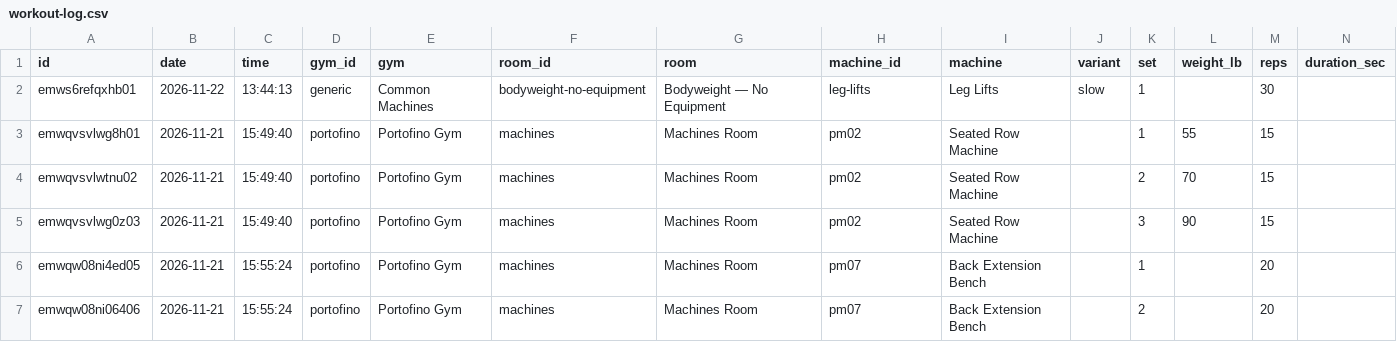
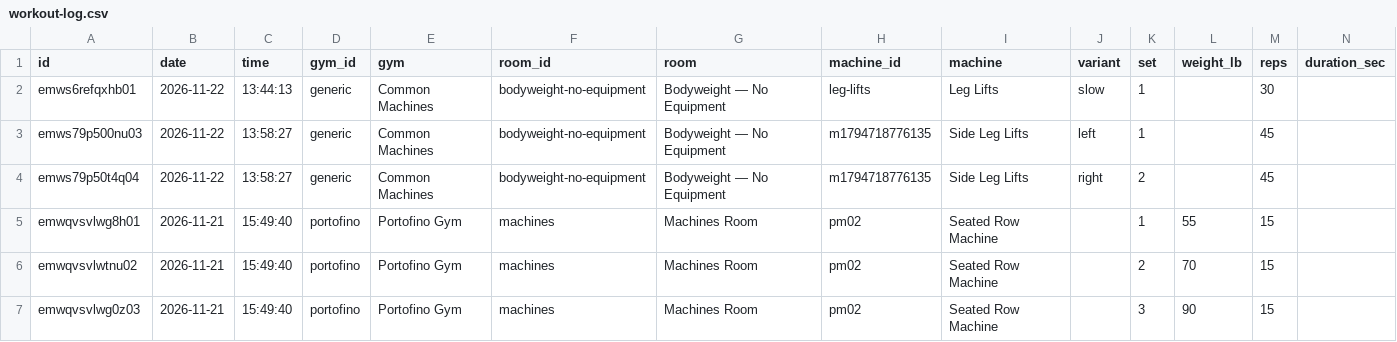
Before and after one commit to jaschro/traintracks, a CSV file: workout-log.csv, drawn as a sheet; only a part is shown; the shorter side is filled out with more unchanged rows; rows hold the shown columns only; the diff names each change by its address in the sheet, - before the commit and + after, or states it on an @@ line.

```diff
--- a/workout-log.csv
+++ b/workout-log.csv
+row 3: emws79p500nu03 | 2026-11-22 | 13:58:27 | generic | Common Machines | bodyweight-no-equipment | Bodyweight — No Equipment | m1794718776135 | Side Leg Lifts | left | 1 |  | 45
+row 4: emws79p50t4q04 | 2026-11-22 | 13:58:27 | generic | Common Machines | bodyweight-no-equipment | Bodyweight — No Equipment | m1794718776135 | Side Leg Lifts | right | 2 |  | 45
```
